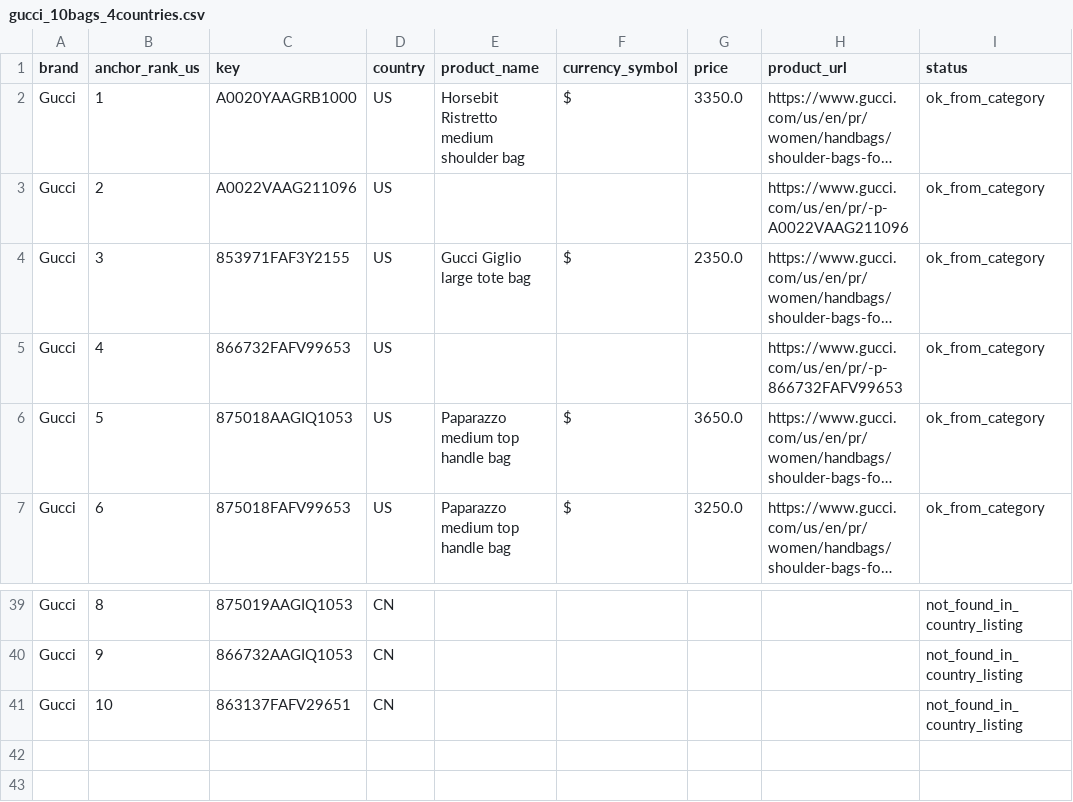
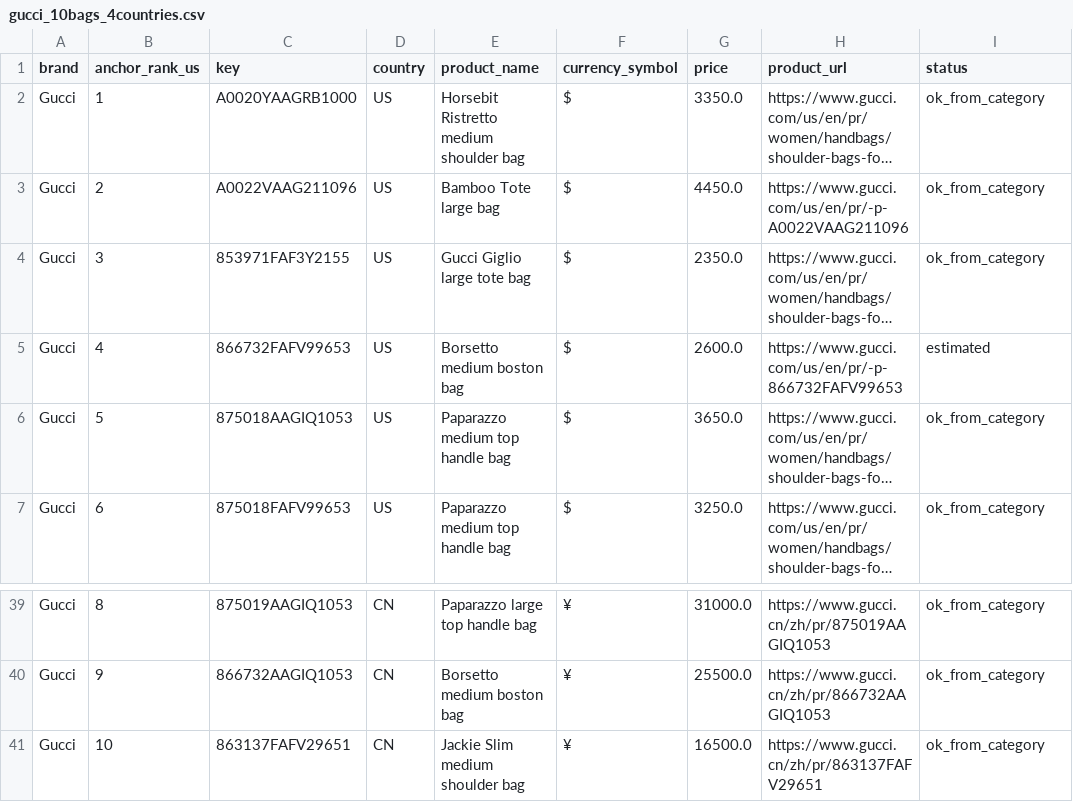
Before and after one commit to kaylaamkraut42/Runway-to-Runway, a CSV file: data/gucci_10bags_4countries.csv, drawn as a sheet; only a part is shown, gaps mark what is left out; long unchanged cells end in …; the diff covers the shown part only; the diff names each change by its address in the sheet, - before the commit and + after, or states it on an @@ line.

```diff
--- a/data/gucci_10bags_4countries.csv
+++ b/data/gucci_10bags_4countries.csv
-E3 (product_name): (empty)
+E3 (product_name): Bamboo Tote large bag
-F3 (currency_symbol): (empty)
+F3 (currency_symbol): $
-G3 (price): (empty)
+G3 (price): 4450.0
-E5 (product_name): (empty)
+E5 (product_name): Borsetto medium boston bag
-F5 (currency_symbol): (empty)
+F5 (currency_symbol): $
-G5 (price): (empty)
+G5 (price): 2600.0
-I5 (status): ok_from_category
+I5 (status): estimated
-E39 (product_name): (empty)
+E39 (product_name): Paparazzo large top handle bag
-F39:F41 (currency_symbol): (empty)
+F39:F41 (currency_symbol): ¥
-G39 (price): (empty)
+G39 (price): 31000.0
-H39 (product_url): (empty)
+H39 (product_url): https://www.gucci.cn/zh/pr/875019AAGIQ1053
-I39:I41 (status): not_found_in_country_listing
+I39:I41 (status): ok_from_category
-E40 (product_name): (empty)
+E40 (product_name): Borsetto medium boston bag
-G40 (price): (empty)
+G40 (price): 25500.0
-H40 (product_url): (empty)
+H40 (product_url): https://www.gucci.cn/zh/pr/866732AAGIQ1053
-E41 (product_name): (empty)
+E41 (product_name): Jackie Slim medium shoulder bag
-G41 (price): (empty)
+G41 (price): 16500.0
-H41 (product_url): (empty)
+H41 (product_url): https://www.gucci.cn/zh/pr/863137FAFV29651
```
Also changed, not shown: 90 edited cells elsewhere in this file, 3 other files.
